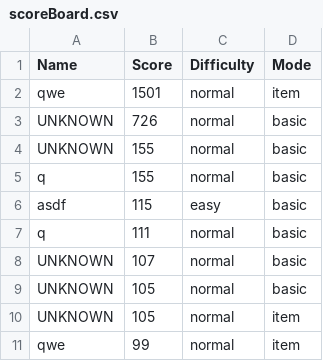
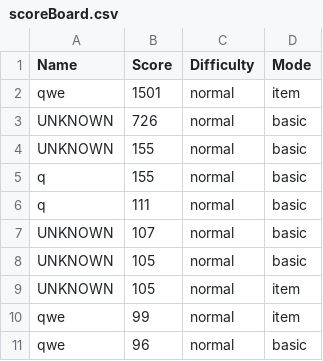
Before and after one commit to hje1072/Tetris, a CSV file: Tetris/bin/data/scoreBoard.csv, drawn as a sheet.

```diff
--- a/Tetris/bin/data/scoreBoard.csv
+++ b/Tetris/bin/data/scoreBoard.csv
@@ -5,3 +5,2 @@ UNKNOWN,155,normal,basic
 q,155,normal,basic
-asdf,115,easy,basic
 q,111,normal,basic
@@ -11 +10,2 @@ UNKNOWN,105,normal,item
 qwe,99,normal,item
+qwe,96,normal,basic
```
Also changed, not shown: 14 other files.
